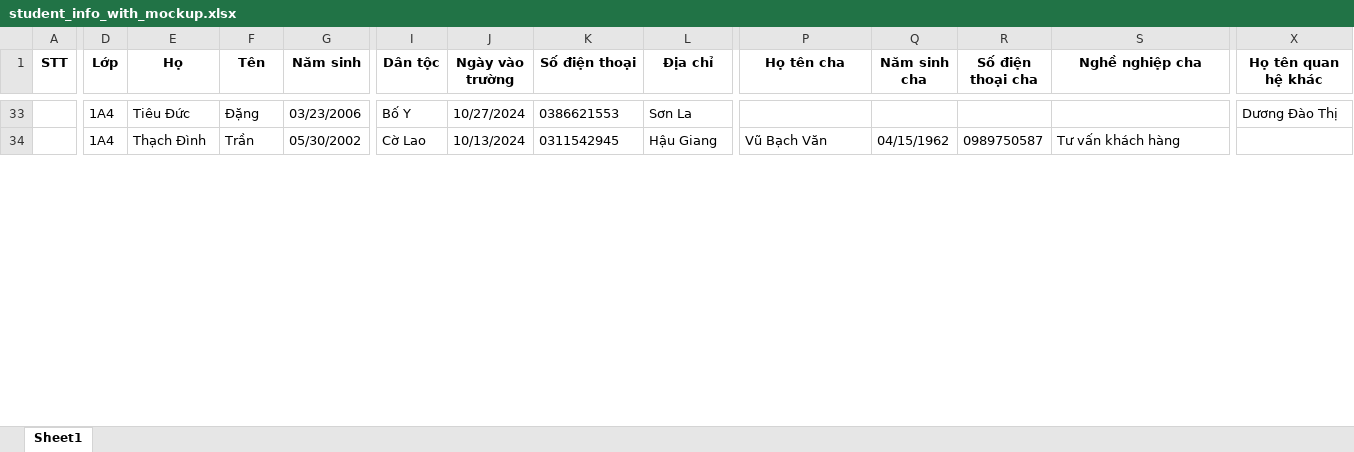
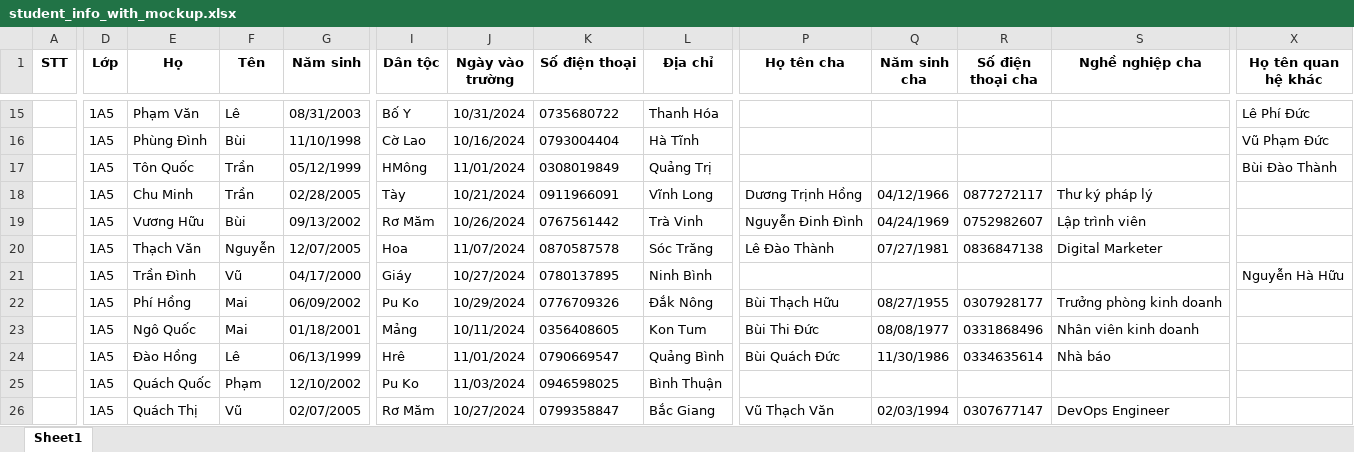
Before and after one commit to LeQuocPhong2k2/datn, an Excel workbook: mockupData_python/student_info_with_mockup.xlsx, sheet Sheet1, drawn as a sheet; only a part is shown, gaps mark what is left out; values as stored, in another font and other column widths than the file's, no borders; addresses are those after the commit; rows hold the shown columns only; the diff covers the shown part only; the diff names each change by its address in the sheet, - before the commit and + after, or states it on an @@ line.

```diff
--- a/mockupData_python/student_info_with_mockup.xlsx (sheet Sheet1)
+++ b/mockupData_python/student_info_with_mockup.xlsx (sheet Sheet1)
-D15 (Lớp): 1A4
+D15 (Lớp): 1A5
-E15 (Họ): Tiêu Đức
+E15 (Họ): Phạm Văn
-F15 (Tên): Đặng
+F15 (Tên): Lê
-G15 (Năm sinh): 03/23/2006
+G15 (Năm sinh): 08/31/2003
-J15 (Ngày vào trường): 10/27/2024
+J15 (Ngày vào trường): 10/31/2024
-K15 (Số điện thoại): 0386621553
+K15 (Số điện thoại): 0735680722
-L15 (Địa chỉ): Sơn La
+L15 (Địa chỉ): Thanh Hóa
-X15 (Họ tên quan hệ khác): Dương Đào Thị
+X15 (Họ tên quan hệ khác): Lê Phí Đức
+row 16:  | 1A5 | Phùng Đình | Bùi | 11/10/1998 | Cờ Lao | 10/16/2024 | 0793004404 | Hà Tĩnh |  |  |  |  | Vũ Phạm Đức
+row 17:  | 1A5 | Tôn Quốc | Trần | 05/12/1999 | HMông | 11/01/2024 | 0308019849 | Quảng Trị |  |  |  |  | Bùi Đào Thành
-D18 (Lớp): 1A4
+D18 (Lớp): 1A5
-E18 (Họ): Thạch Đình
+E18 (Họ): Chu Minh
-G18 (Năm sinh): 05/30/2002
+G18 (Năm sinh): 02/28/2005
-I18 (Dân tộc): Cờ Lao
+I18 (Dân tộc): Tày
-J18 (Ngày vào trường): 10/13/2024
+J18 (Ngày vào trường): 10/21/2024
-K18 (Số điện thoại): 0311542945
+K18 (Số điện thoại): 0911966091
-L18 (Địa chỉ): Hậu Giang
+L18 (Địa chỉ): Vĩnh Long
-P18 (Họ tên cha): Vũ Bạch Văn
+P18 (Họ tên cha): Dương Trịnh Hồng
-Q18 (Năm sinh cha): 04/15/1962
+Q18 (Năm sinh cha): 04/12/1966
-R18 (Số điện thoại cha): 0989750587
+R18 (Số điện thoại cha): 0877272117
-S18 (Nghề nghiệp cha): Tư vấn khách hàng
+S18 (Nghề nghiệp cha): Thư ký pháp lý
+row 19:  | 1A5 | Vương Hữu | Bùi | 09/13/2002 | Rơ Măm | 10/26/2024 | 0767561442 | Trà Vinh | Nguyễn Đinh Đình | 04/24/1969 | 0752982607 | Lập trình viên
+row 20:  | 1A5 | Thạch Văn | Nguyễn | 12/07/2005 | Hoa | 11/07/2024 | 0870587578 | Sóc Trăng | Lê Đào Thành | 07/27/1981 | 0836847138 | Digital Marketer
+row 21:  | 1A5 | Trần Đình | Vũ | 04/17/2000 | Giáy | 10/27/2024 | 0780137895 | Ninh Bình |  |  |  |  | Nguyễn Hà Hữu
+row 22:  | 1A5 | Phí Hồng | Mai | 06/09/2002 | Pu Ko | 10/29/2024 | 0776709326 | Đắk Nông | Bùi Thạch Hữu | 08/27/1955 | 0307928177 | Trưởng phòng kinh doanh
+row 23:  | 1A5 | Ngô Quốc | Mai | 01/18/2001 | Mảng | 10/11/2024 | 0356408605 | Kon Tum | Bùi Thi Đức | 08/08/1977 | 0331868496 | Nhân viên kinh doanh
+row 24:  | 1A5 | Đào Hồng | Lê | 06/13/1999 | Hrê | 11/01/2024 | 0790669547 | Quảng Bình | Bùi Quách Đức | 11/30/1986 | 0334635614 | Nhà báo
+row 25:  | 1A5 | Quách Quốc | Phạm | 12/10/2002 | Pu Ko | 11/03/2024 | 0946598025 | Bình Thuận
+row 26:  | 1A5 | Quách Thị | Vũ | 02/07/2005 | Rơ Măm | 10/27/2024 | 0799358847 | Bắc Giang | Vũ Thạch Văn | 02/03/1994 | 0307677147 | DevOps Engineer
```
Also changed, not shown: 27 added rows, 37 removed rows and 14 edited cells elsewhere in this sheet, 15 other files.
